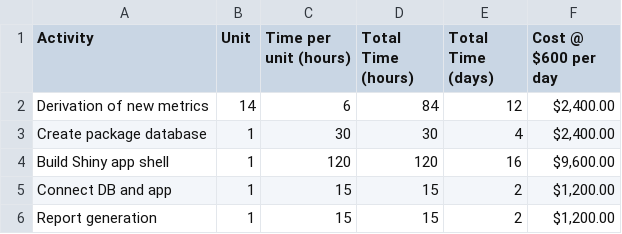
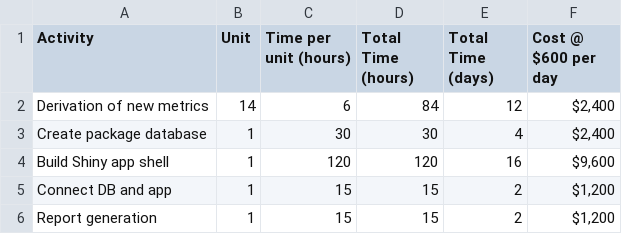
Before and after one commit to pharmaR/isc-proposal, a CSV file: data/time.csv, drawn as a sheet.

Commit message:
Simplified numbering

```diff
--- a/data/time.csv
+++ b/data/time.csv
@@ -1,6 +1,6 @@
 Activity,Unit,Time per unit (hours),Total Time (hours),Total Time (days),Cost @ $600 per day
-Derivation of new metrics,14,6,84,12,"$2,400.00"
-Create package database,1,30,30,4,"$2,400.00"
-Build Shiny app shell,1,120,120,16,"$9,600.00"
-Connect DB and app,1,15,15,2,"$1,200.00"
-Report generation,1,15,15,2,"$1,200.00"
+Derivation of new metrics,14,6,84,12,"$2,400"
+Create package database,1,30,30,4,"$2,400"
+Build Shiny app shell,1,120,120,16,"$9,600"
+Connect DB and app,1,15,15,2,"$1,200"
+Report generation,1,15,15,2,"$1,200"
```
